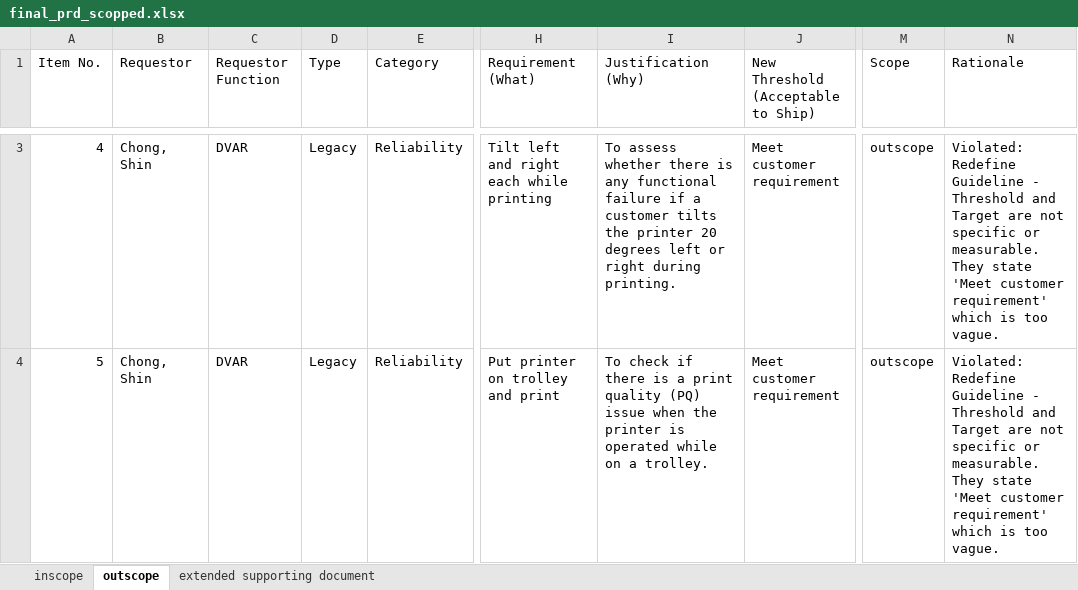
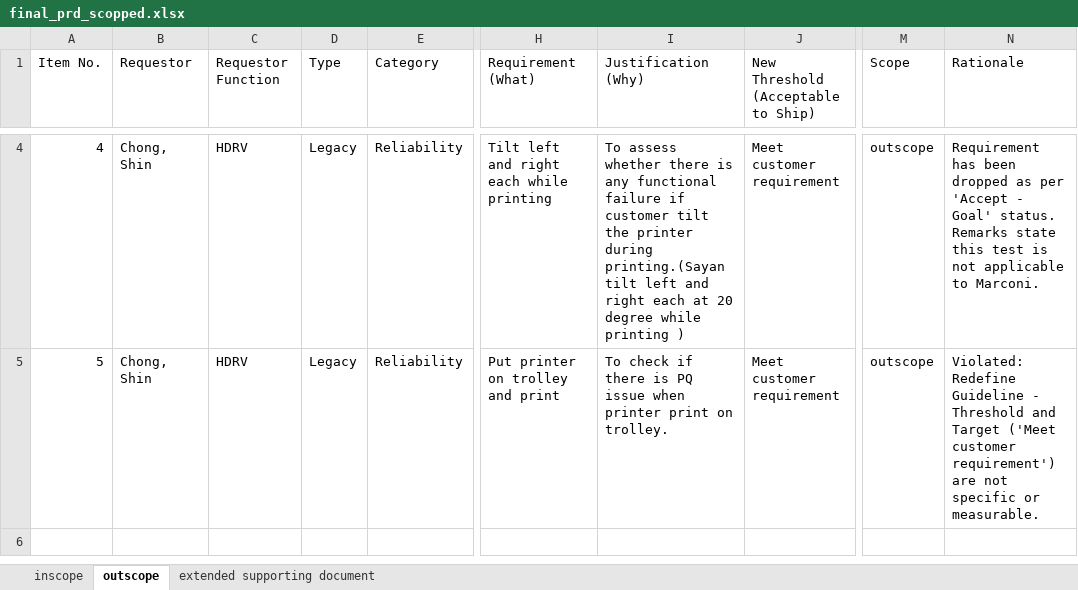
Before and after one commit to meaniketdubey/git_demo, an Excel workbook: consolidation/output/final_prd_scopped.xlsx, sheet outscope, drawn as a sheet; only a part is shown, gaps mark what is left out; values as stored, in another font and other column widths than the file's, no borders; addresses are those after the commit; the diff covers the shown part only; the diff names each change by its address in the sheet, - before the commit and + after, or states it on an @@ line.

```diff
--- a/consolidation/output/final_prd_scopped.xlsx (sheet outscope)
+++ b/consolidation/output/final_prd_scopped.xlsx (sheet outscope)
-C4:C5 (Requestor Function): DVAR
+C4:C5 (Requestor Function): HDRV
-I4 (Justification (Why)): …failure if a customer tilts the printer 20 degrees left or right during printing.
+I4 (Justification (Why)): …failure if customer tilt the printer during printing.(Sayan tilt left and right each at 20 degree while printing )
-N4 (Rationale): Violated: Redefine Guideline - Threshold and Target are not specific or measurable. They state 'Meet customer requirement' which is too vague.
+N4 (Rationale): Requirement has been dropped as per 'Accept - Goal' status. Remarks state this test is not applicable to Marconi.
-I5 (Justification (Why)): …there is a print quality (PQ) issue when the printer is operated while on a trolley.
+I5 (Justification (Why)): …there is PQ issue when printer print on trolley.
-N5 (Rationale): …and Target are not specific or measurable. They state 'Meet customer requirement' which is too vague.
+N5 (Rationale): …and Target ('Meet customer requirement') are not specific or measurable.
```
Also changed, not shown: 1 added row and 4 edited cells elsewhere in this sheet, sheet inscope, sheet extended supporting document.
